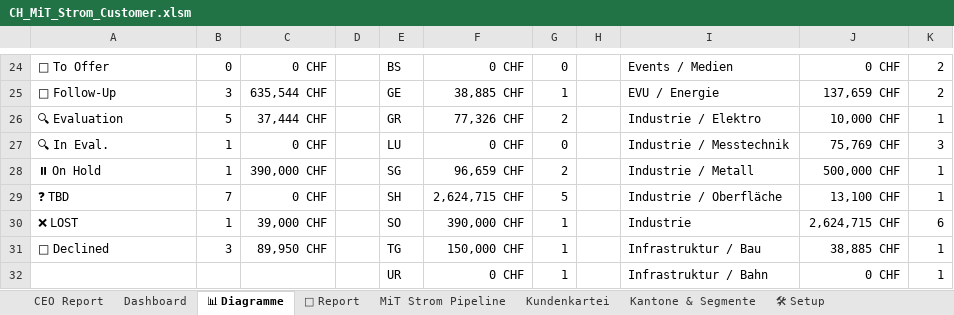
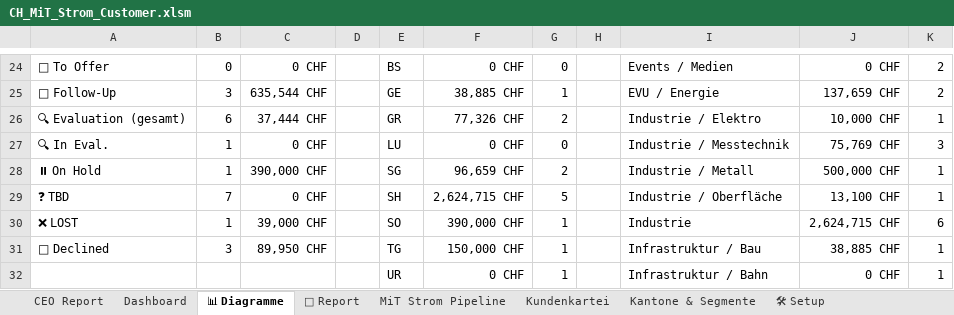
Before and after one commit to Ghostburaq/Burak, an Excel workbook: CH_MiT_Strom_Customer.xlsm, sheet 📊 Diagramme, drawn as a sheet; only a part is shown, gaps mark what is left out; values as stored, in another font and other column widths than the file's, no borders; charts and pictures not drawn; the diff names each change by its address in the sheet, - before the commit and + after, or states it on an @@ line.

```diff
--- a/CH_MiT_Strom_Customer.xlsm (sheet 📊 Diagramme)
+++ b/CH_MiT_Strom_Customer.xlsm (sheet 📊 Diagramme)
-A26: 🔍 Evaluation
+A26: 🔍 Evaluation (gesamt)
-B26: 5
+B26: 6
```
Also changed, not shown: sheet 📄 Report, formulas that keep their value, charts or pictures, CH_MiT_Strom_Customer.xlsx.
